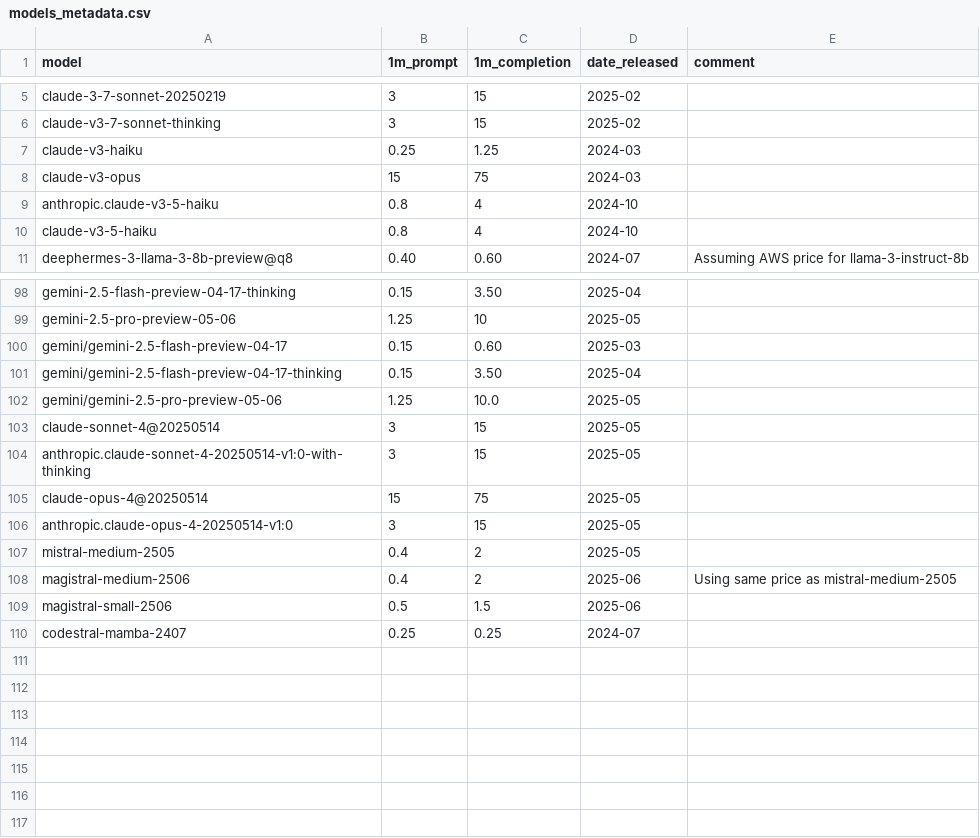
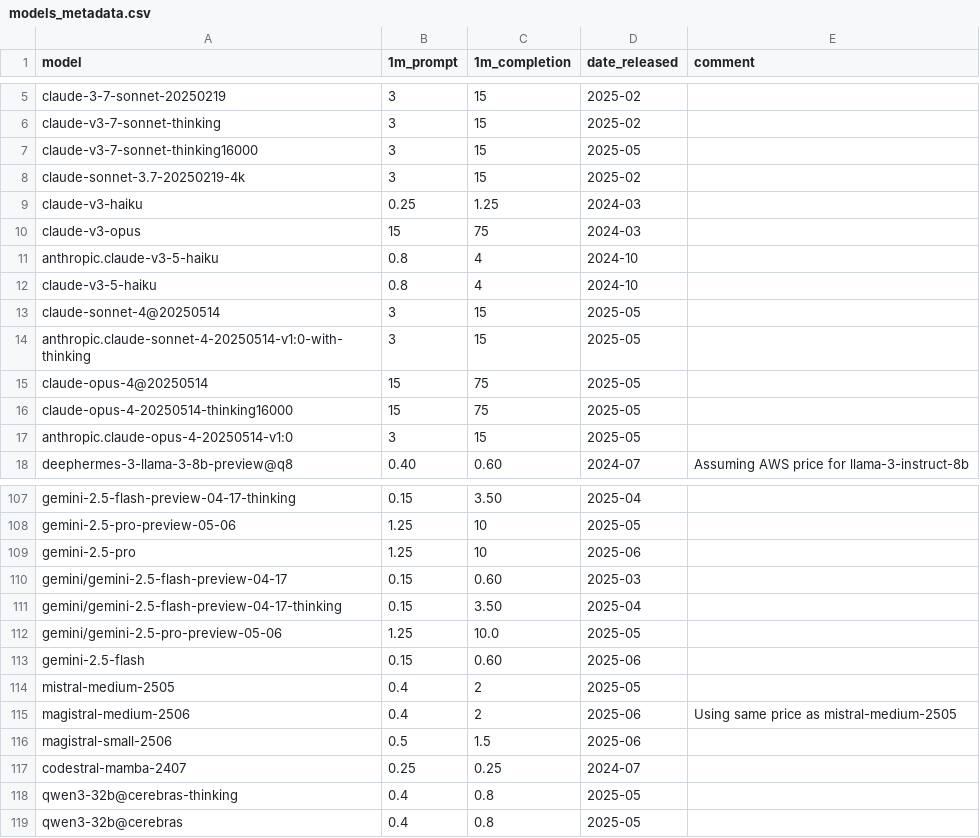
Before and after one commit to maxim-saplin/llm_arithmetic, a CSV file: data/models_metadata.csv, drawn as a sheet; only a part is shown, gaps mark what is left out; the diff covers the shown part only.

```diff
--- a/data/models_metadata.csv
+++ b/data/models_metadata.csv
@@ -6,2 +6,4 @@ claude-3-7-sonnet-20250219,3,15, 2025-02,
 claude-v3-7-sonnet-thinking,3,15, 2025-02,
+claude-v3-7-sonnet-thinking16000,3,15, 2025-05,
+claude-sonnet-3.7-20250219-4k,3,15, 2025-02,
 claude-v3-haiku,0.25,1.25, 2024-03,
@@ -10,2 +12,7 @@ anthropic.claude-v3-5-haiku, 0.8, 4, 2024-10,
 claude-v3-5-haiku, 0.8, 4, 2024-10,
+claude-sonnet-4@20250514, 3, 15, 2025-05
+anthropic.claude-sonnet-4-20250514-v1:0-with-thinking, 3, 15, 2025-05
+claude-opus-4@20250514, 15, 75, 2025-05
+claude-opus-4-20250514-thinking16000, 15, 75, 2025-05
+anthropic.claude-opus-4-20250514-v1:0, 3, 15, 2025-05
 deephermes-3-llama-3-8b-preview@q8, 0.40, 0.60, 2024-07,Assuming AWS price for llama-3-instruct-8b
@@ -99,2 +108,3 @@ gemini-2.5-flash-preview-04-17-thinking, 0.15, 3.50, 2025-04
 gemini-2.5-pro-preview-05-06, 1.25, 10, 2025-05
+gemini-2.5-pro, 1.25, 10, 2025-06
 gemini/gemini-2.5-flash-preview-04-17, 0.15, 0.60, 2025-03
@@ -102,6 +112,3 @@ gemini/gemini-2.5-flash-preview-04-17-thinking, 0.15, 3.50, 2025-04
 gemini/gemini-2.5-pro-preview-05-06, 1.25, 10.0, 2025-05
-claude-sonnet-4@20250514, 3, 15, 2025-05
-anthropic.claude-sonnet-4-20250514-v1:0-with-thinking, 3, 15, 2025-05
-claude-opus-4@20250514, 15, 75, 2025-05
-anthropic.claude-opus-4-20250514-v1:0, 3, 15, 2025-05
+gemini-2.5-flash, 0.15, 0.60, 2025-06
 mistral-medium-2505, 0.4, 2, 2025-05
@@ -110 +117,3 @@ magistral-small-2506, 0.5, 1.5, 2025-06
 codestral-mamba-2407, 0.25 , 0.25, 2024-07
+qwen3-32b@cerebras-thinking, 0.4, 0.8, 2025-05
+qwen3-32b@cerebras, 0.4, 0.8, 2025-05
```
Also changed, not shown: 2 added rows elsewhere in this file, 10 other files.
